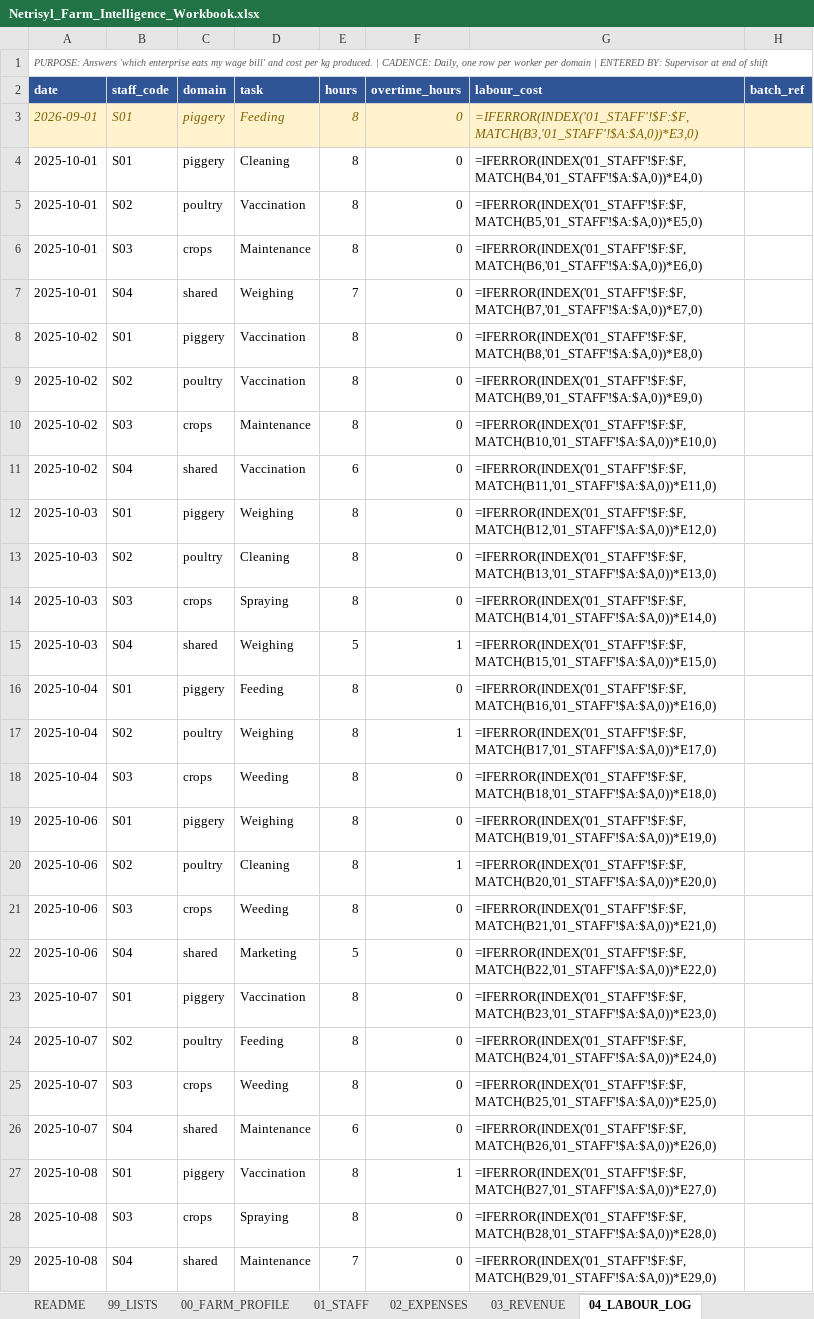
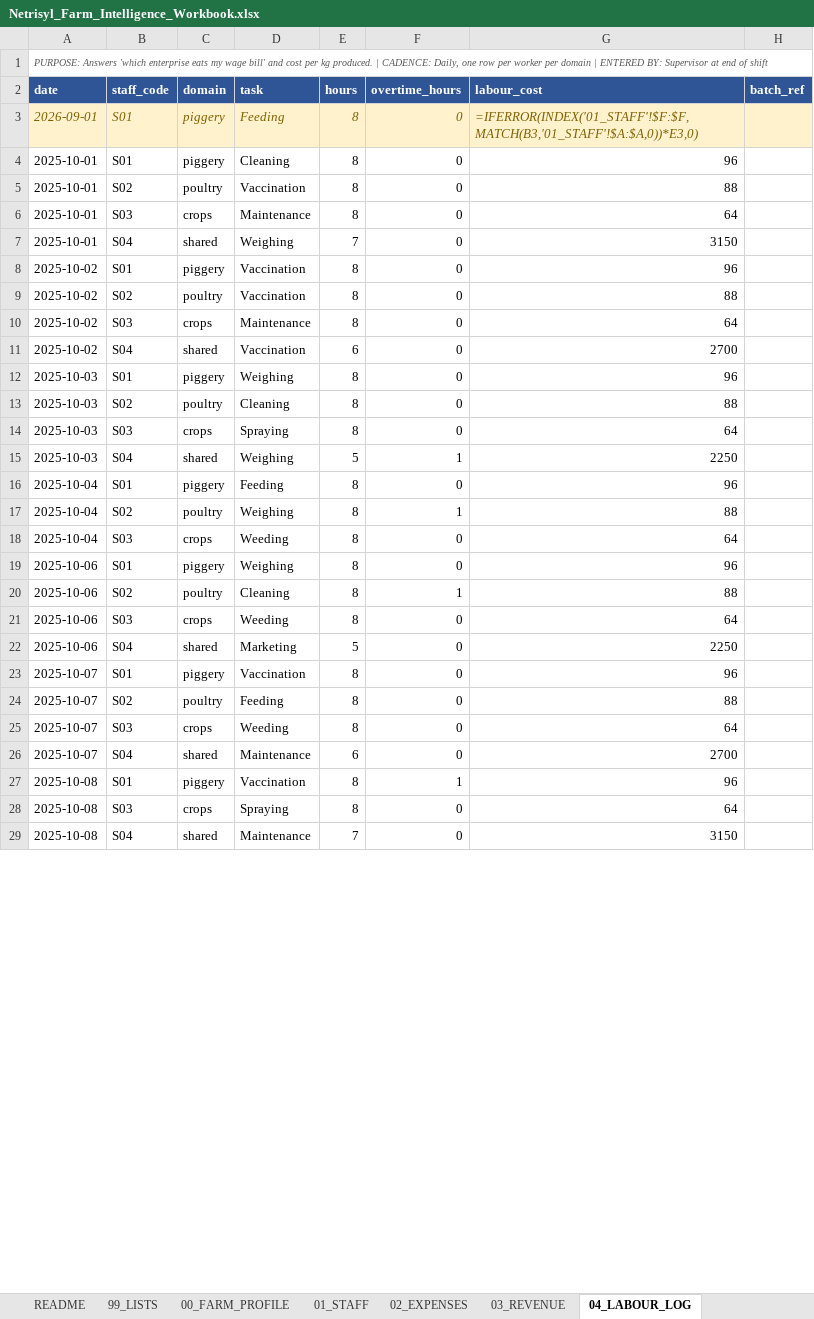
Before and after one commit to SYLVESTER1922/FARM_INTELLIGENCE, an Excel workbook: Netrisyl_Farm_Intelligence_Workbook.xlsx, sheet 04_LABOUR_LOG, drawn as a sheet; only a part is shown; values as stored, in another font and other column widths than the file's, no borders; formulas without a stored value are shown as written; the diff covers the shown part only; the diff names each change by its address in the sheet, - before the commit and + after, or states it on an @@ line.

```diff
--- a/Netrisyl_Farm_Intelligence_Workbook.xlsx (sheet 04_LABOUR_LOG)
+++ b/Netrisyl_Farm_Intelligence_Workbook.xlsx (sheet 04_LABOUR_LOG)
-G4 (labour_cost): =IFERROR(INDEX('01_STAFF'!$F:$F,MATCH(B4,'01_STAFF'!$A:$A,0))*E4,0)
+G4 (labour_cost): 96
-G5 (labour_cost): =IFERROR(INDEX('01_STAFF'!$F:$F,MATCH(B5,'01_STAFF'!$A:$A,0))*E5,0)
+G5 (labour_cost): 88
-G6 (labour_cost): =IFERROR(INDEX('01_STAFF'!$F:$F,MATCH(B6,'01_STAFF'!$A:$A,0))*E6,0)
+G6 (labour_cost): 64
-G7 (labour_cost): =IFERROR(INDEX('01_STAFF'!$F:$F,MATCH(B7,'01_STAFF'!$A:$A,0))*E7,0)
+G7 (labour_cost): 3150
-G8 (labour_cost): =IFERROR(INDEX('01_STAFF'!$F:$F,MATCH(B8,'01_STAFF'!$A:$A,0))*E8,0)
+G8 (labour_cost): 96
-G9 (labour_cost): =IFERROR(INDEX('01_STAFF'!$F:$F,MATCH(B9,'01_STAFF'!$A:$A,0))*E9,0)
+G9 (labour_cost): 88
-G10 (labour_cost): =IFERROR(INDEX('01_STAFF'!$F:$F,MATCH(B10,'01_STAFF'!$A:$A,0))*E10,0)
+G10 (labour_cost): 64
-G11 (labour_cost): =IFERROR(INDEX('01_STAFF'!$F:$F,MATCH(B11,'01_STAFF'!$A:$A,0))*E11,0)
+G11 (labour_cost): 2700
-G12 (labour_cost): =IFERROR(INDEX('01_STAFF'!$F:$F,MATCH(B12,'01_STAFF'!$A:$A,0))*E12,0)
+G12 (labour_cost): 96
-G13 (labour_cost): =IFERROR(INDEX('01_STAFF'!$F:$F,MATCH(B13,'01_STAFF'!$A:$A,0))*E13,0)
+G13 (labour_cost): 88
-G14 (labour_cost): =IFERROR(INDEX('01_STAFF'!$F:$F,MATCH(B14,'01_STAFF'!$A:$A,0))*E14,0)
+G14 (labour_cost): 64
-G15 (labour_cost): =IFERROR(INDEX('01_STAFF'!$F:$F,MATCH(B15,'01_STAFF'!$A:$A,0))*E15,0)
+G15 (labour_cost): 2250
-G16 (labour_cost): =IFERROR(INDEX('01_STAFF'!$F:$F,MATCH(B16,'01_STAFF'!$A:$A,0))*E16,0)
+G16 (labour_cost): 96
-G17 (labour_cost): =IFERROR(INDEX('01_STAFF'!$F:$F,MATCH(B17,'01_STAFF'!$A:$A,0))*E17,0)
+G17 (labour_cost): 88
-G18 (labour_cost): =IFERROR(INDEX('01_STAFF'!$F:$F,MATCH(B18,'01_STAFF'!$A:$A,0))*E18,0)
+G18 (labour_cost): 64
-G19 (labour_cost): =IFERROR(INDEX('01_STAFF'!$F:$F,MATCH(B19,'01_STAFF'!$A:$A,0))*E19,0)
+G19 (labour_cost): 96
-G20 (labour_cost): =IFERROR(INDEX('01_STAFF'!$F:$F,MATCH(B20,'01_STAFF'!$A:$A,0))*E20,0)
+G20 (labour_cost): 88
-G21 (labour_cost): =IFERROR(INDEX('01_STAFF'!$F:$F,MATCH(B21,'01_STAFF'!$A:$A,0))*E21,0)
+G21 (labour_cost): 64
-G22 (labour_cost): =IFERROR(INDEX('01_STAFF'!$F:$F,MATCH(B22,'01_STAFF'!$A:$A,0))*E22,0)
+G22 (labour_cost): 2250
-G23 (labour_cost): =IFERROR(INDEX('01_STAFF'!$F:$F,MATCH(B23,'01_STAFF'!$A:$A,0))*E23,0)
+G23 (labour_cost): 96
-G24 (labour_cost): =IFERROR(INDEX('01_STAFF'!$F:$F,MATCH(B24,'01_STAFF'!$A:$A,0))*E24,0)
+G24 (labour_cost): 88
-G25 (labour_cost): =IFERROR(INDEX('01_STAFF'!$F:$F,MATCH(B25,'01_STAFF'!$A:$A,0))*E25,0)
+G25 (labour_cost): 64
-G26 (labour_cost): =IFERROR(INDEX('01_STAFF'!$F:$F,MATCH(B26,'01_STAFF'!$A:$A,0))*E26,0)
+G26 (labour_cost): 2700
-G27 (labour_cost): =IFERROR(INDEX('01_STAFF'!$F:$F,MATCH(B27,'01_STAFF'!$A:$A,0))*E27,0)
+G27 (labour_cost): 96
-G28 (labour_cost): =IFERROR(INDEX('01_STAFF'!$F:$F,MATCH(B28,'01_STAFF'!$A:$A,0))*E28,0)
+G28 (labour_cost): 64
-G29 (labour_cost): =IFERROR(INDEX('01_STAFF'!$F:$F,MATCH(B29,'01_STAFF'!$A:$A,0))*E29,0)
+G29 (labour_cost): 3150
```
Also changed, not shown: 1117 edited cells elsewhere in this sheet, sheet P2_PIG_DAILY_LOG, sheet 02_EXPENSES, sheet P3_PIG_WEIGHTS, sheet 03_REVENUE, sheet F5_HARVEST_LOG, sheet P5_BREEDING_FARROWING, 2 other files.
